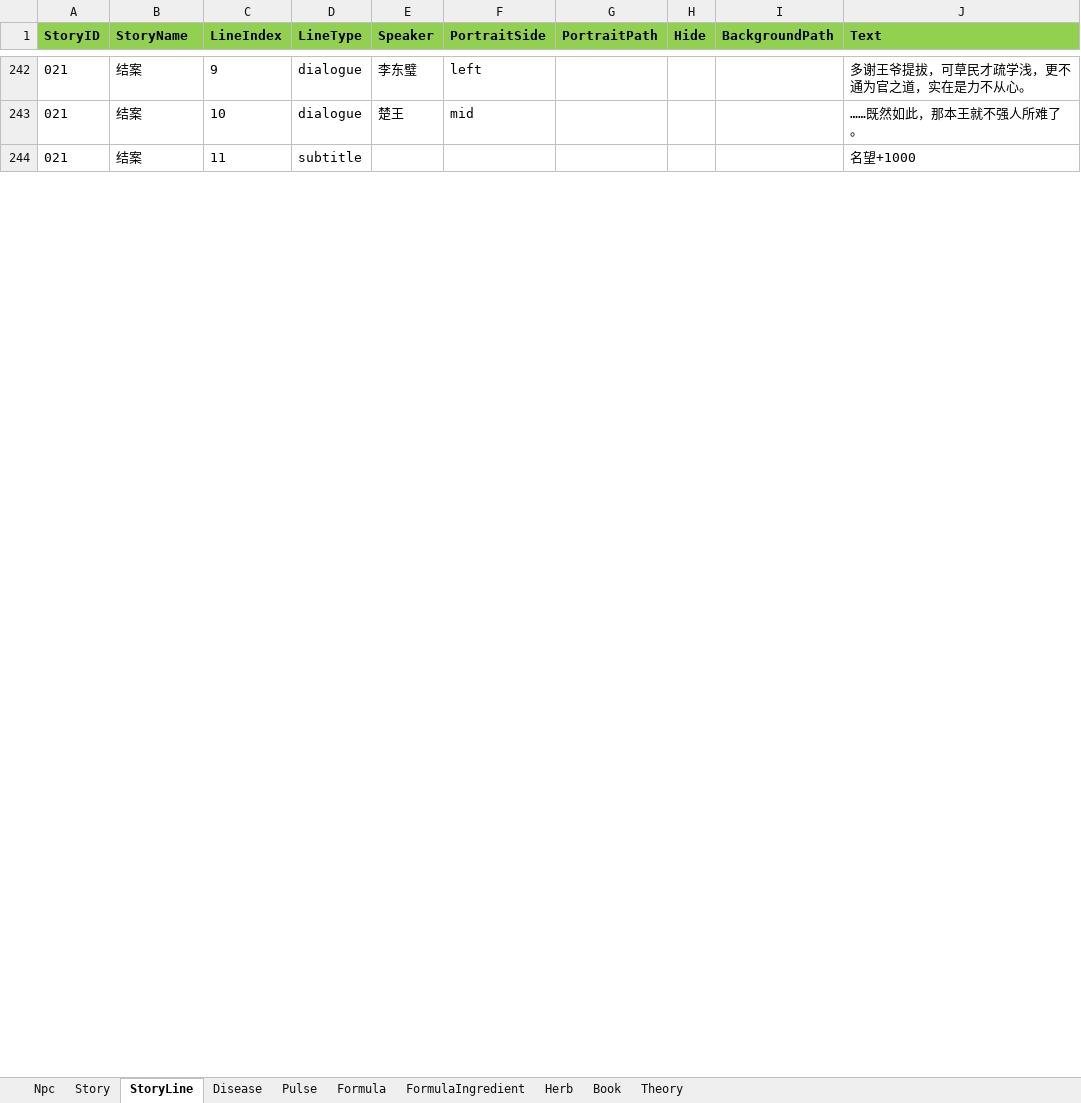
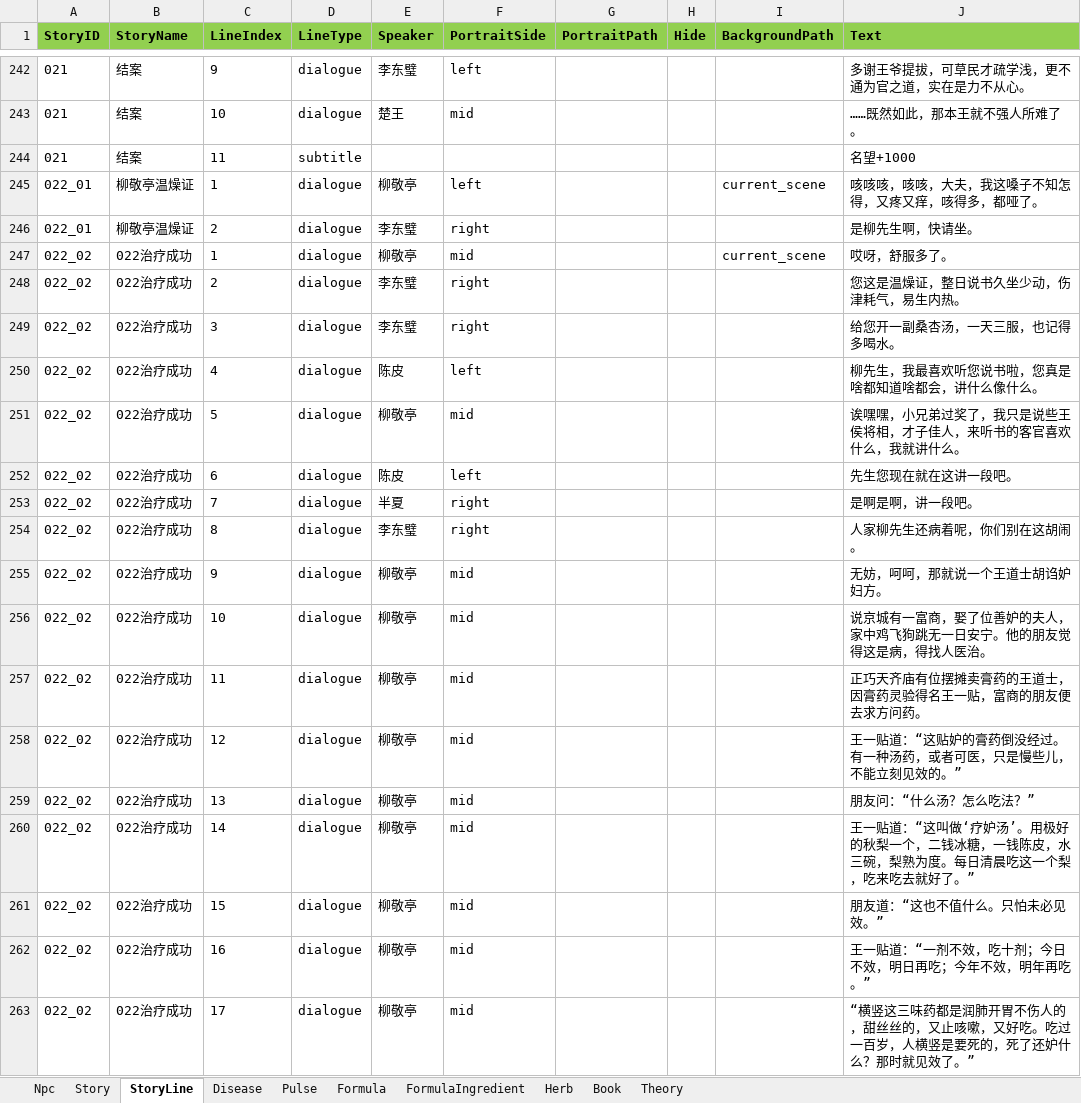
Before and after one commit to lqc19891229/Doctor, an Excel workbook: DataTables/Data.backup_before_detailtext_import.xlsx, sheet StoryLine, drawn as a sheet; only a part is shown, gaps mark what is left out; values as stored, in another font and other column widths than the file's, no borders; the diff covers the shown part only; the diff names each change by its address in the sheet, - before the commit and + after, or states it on an @@ line.

```diff
--- a/DataTables/Data.backup_before_detailtext_import.xlsx (sheet StoryLine)
+++ b/DataTables/Data.backup_before_detailtext_import.xlsx (sheet StoryLine)
+row 245: 022_01 | 柳敬亭温燥证 | 1 | dialogue | 柳敬亭 | left |  |  | current_scene | 咳咳咳，咳咳，大夫，我这嗓子不知怎得，又疼又痒，咳得多，都哑了。
+row 246: 022_01 | 柳敬亭温燥证 | 2 | dialogue | 李东璧 | right |  |  |  | 是柳先生啊，快请坐。
+row 247: 022_02 | 022治疗成功 | 1 | dialogue | 柳敬亭 | mid |  |  | current_scene | 哎呀，舒服多了。
+row 248: 022_02 | 022治疗成功 | 2 | dialogue | 李东璧 | right |  |  |  | 您这是温燥证，整日说书久坐少动，伤津耗气，易生内热。
+row 249: 022_02 | 022治疗成功 | 3 | dialogue | 李东璧 | right |  |  |  | 给您开一副桑杏汤，一天三服，也记得多喝水。
+row 250: 022_02 | 022治疗成功 | 4 | dialogue | 陈皮 | left |  |  |  | 柳先生，我最喜欢听您说书啦，您真是啥都知道啥都会，讲什么像什么。
+row 251: 022_02 | 022治疗成功 | 5 | dialogue | 柳敬亭 | mid |  |  |  | 诶嘿嘿，小兄弟过奖了，我只是说些王侯将相，才子佳人，来听书的客官喜欢什么，我就讲什么。
+row 252: 022_02 | 022治疗成功 | 6 | dialogue | 陈皮 | left |  |  |  | 先生您现在就在这讲一段吧。
+row 253: 022_02 | 022治疗成功 | 7 | dialogue | 半夏 | right |  |  |  | 是啊是啊，讲一段吧。
+row 254: 022_02 | 022治疗成功 | 8 | dialogue | 李东璧 | right |  |  |  | 人家柳先生还病着呢，你们别在这胡闹。
+row 255: 022_02 | 022治疗成功 | 9 | dialogue | 柳敬亭 | mid |  |  |  | 无妨，呵呵，那就说一个王道士胡诌妒妇方。
+row 256: 022_02 | 022治疗成功 | 10 | dialogue | 柳敬亭 | mid |  |  |  | 说京城有一富商，娶了位善妒的夫人，家中鸡飞狗跳无一日安宁。他的朋友觉得这是病，得找人医治。
+row 257: 022_02 | 022治疗成功 | 11 | dialogue | 柳敬亭 | mid |  |  |  | 正巧天齐庙有位摆摊卖膏药的王道士，因膏药灵验得名王一贴，富商的朋友便去求方问药。
+row 258: 022_02 | 022治疗成功 | 12 | dialogue | 柳敬亭 | mid |  |  |  | 王一贴道：“这贴妒的膏药倒没经过。有一种汤药，或者可医，只是慢些儿，不能立刻见效的。”
+row 259: 022_02 | 022治疗成功 | 13 | dialogue | 柳敬亭 | mid |  |  |  | 朋友问：“什么汤？怎么吃法？”
+row 260: 022_02 | 022治疗成功 | 14 | dialogue | 柳敬亭 | mid |  |  |  | 王一贴道：“这叫做‘疗妒汤’。用极好的秋梨一个，二钱冰糖，一钱陈皮，水三碗，梨熟为度。每日清晨吃这一个梨，吃来吃去就好了。”
+row 261: 022_02 | 022治疗成功 | 15 | dialogue | 柳敬亭 | mid |  |  |  | 朋友道：“这也不值什么。只怕未必见效。”
+row 262: 022_02 | 022治疗成功 | 16 | dialogue | 柳敬亭 | mid |  |  |  | 王一贴道：“一剂不效，吃十剂；今日不效，明日再吃；今年不效，明年再吃。”
+row 263: 022_02 | 022治疗成功 | 17 | dialogue | 柳敬亭 | mid |  |  |  | “横竖这三味药都是润肺开胃不伤人的，甜丝丝的，又止咳嗽，又好吃。吃过一百岁，人横竖是要死的，死了还妒什么？那时就见效了。”
```
Also changed, not shown: 27 added rows and 91 edited cells elsewhere in this sheet, sheet Story, sheet Npc, sheet Formula, DataTables/Data.xlsx, DataTables/DetailText/剧情/022_02治疗成功.xlsx, 46 other files.
